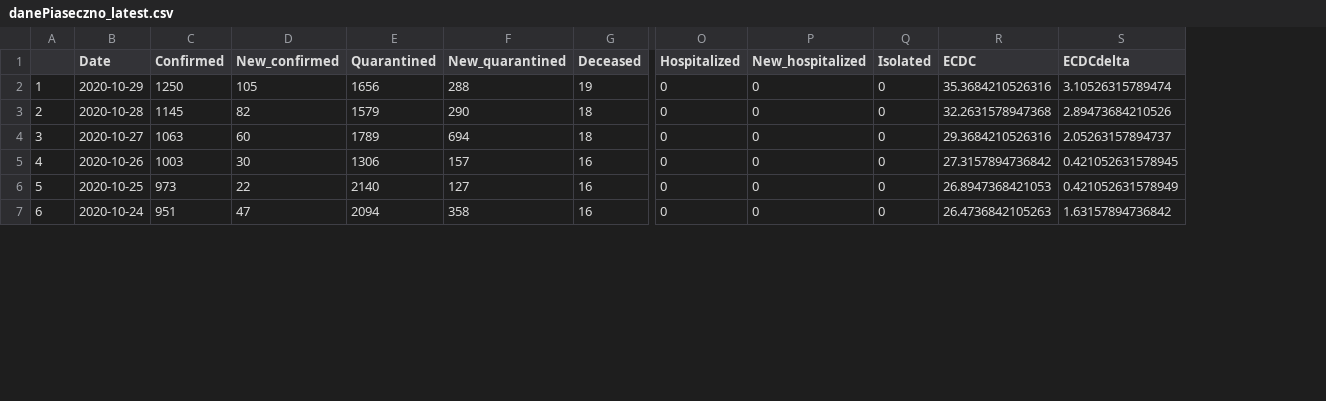
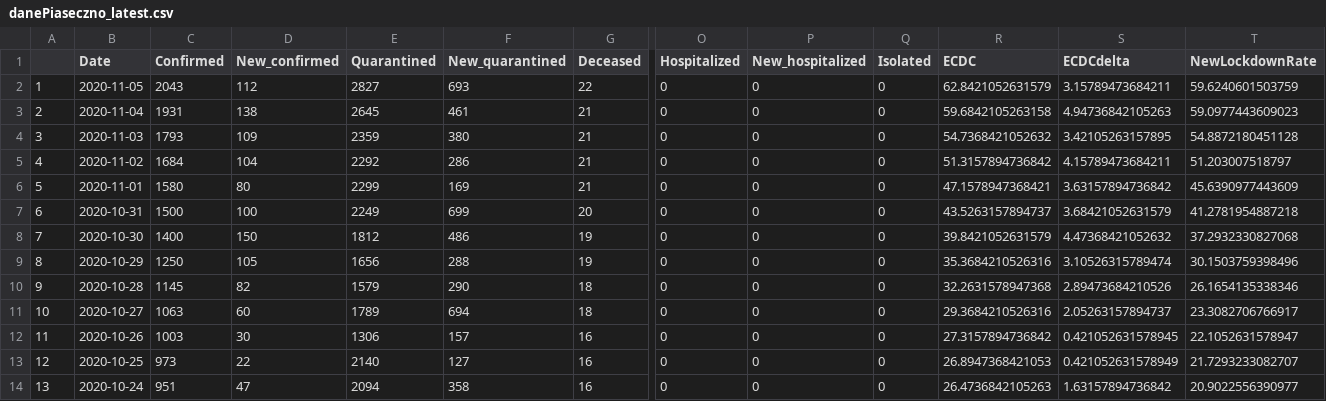
Before and after one commit to mstaczek/Covid-19-Piaseczno, a CSV file: danePiaseczno_latest.csv, drawn as a sheet; only a part is shown, gaps mark what is left out; addresses are those after the commit; rows hold the shown columns only; the diff names each change by its address in the sheet, - before the commit and + after, or states it on an @@ line.

```diff
--- a/danePiaseczno_latest.csv
+++ b/danePiaseczno_latest.csv
+column T (NewLockdownRate), rows 9-14: 30.1503759398496 | 26.1654135338346 | 23.3082706766917 | 22.1052631578947 | 21.7293233082707 | 20.9022556390977
+row 2: 1 | 2020-11-05 | 2043 | 112 | 2827 | 693 | 22 | 0 | 0 | 0 | 62.8421052631579 | 3.15789473684211 | 59.6240601503759
+row 3: 2 | 2020-11-04 | 1931 | 138 | 2645 | 461 | 21 | 0 | 0 | 0 | 59.6842105263158 | 4.94736842105263 | 59.0977443609023
+row 4: 3 | 2020-11-03 | 1793 | 109 | 2359 | 380 | 21 | 0 | 0 | 0 | 54.7368421052632 | 3.42105263157895 | 54.8872180451128
+row 5: 4 | 2020-11-02 | 1684 | 104 | 2292 | 286 | 21 | 0 | 0 | 0 | 51.3157894736842 | 4.15789473684211 | 51.203007518797
+row 6: 5 | 2020-11-01 | 1580 | 80 | 2299 | 169 | 21 | 0 | 0 | 0 | 47.1578947368421 | 3.63157894736842 | 45.6390977443609
+row 7: 6 | 2020-10-31 | 1500 | 100 | 2249 | 699 | 20 | 0 | 0 | 0 | 43.5263157894737 | 3.68421052631579 | 41.2781954887218
+row 8: 7 | 2020-10-30 | 1400 | 150 | 1812 | 486 | 19 | 0 | 0 | 0 | 39.8421052631579 | 4.47368421052632 | 37.2932330827068
@@ column A renumbered from row 9 down @@
```
Also changed, not shown: 2 other files.
